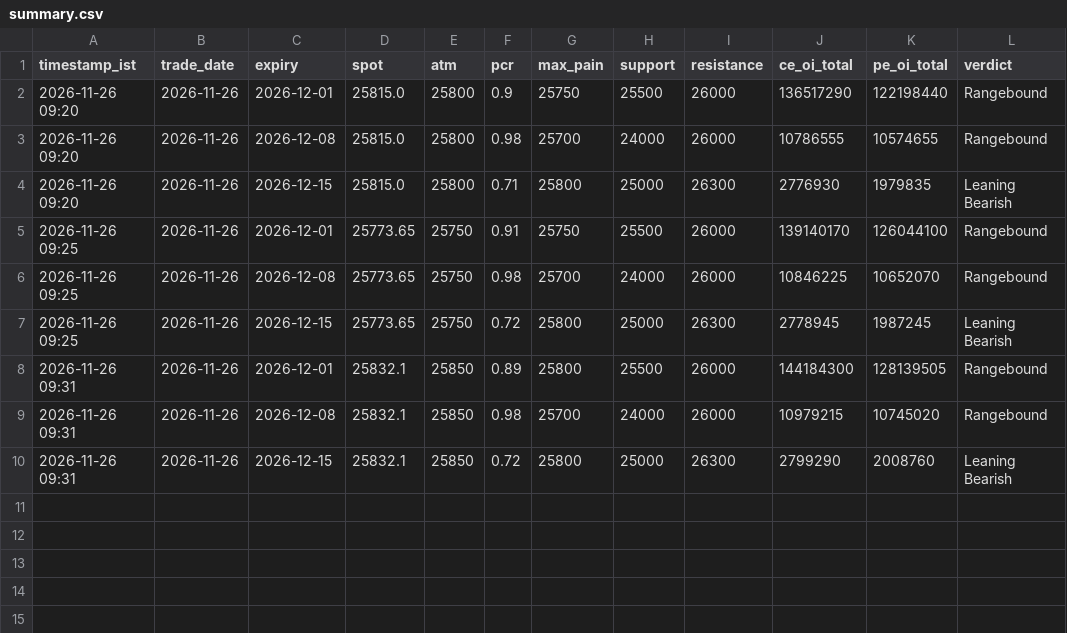
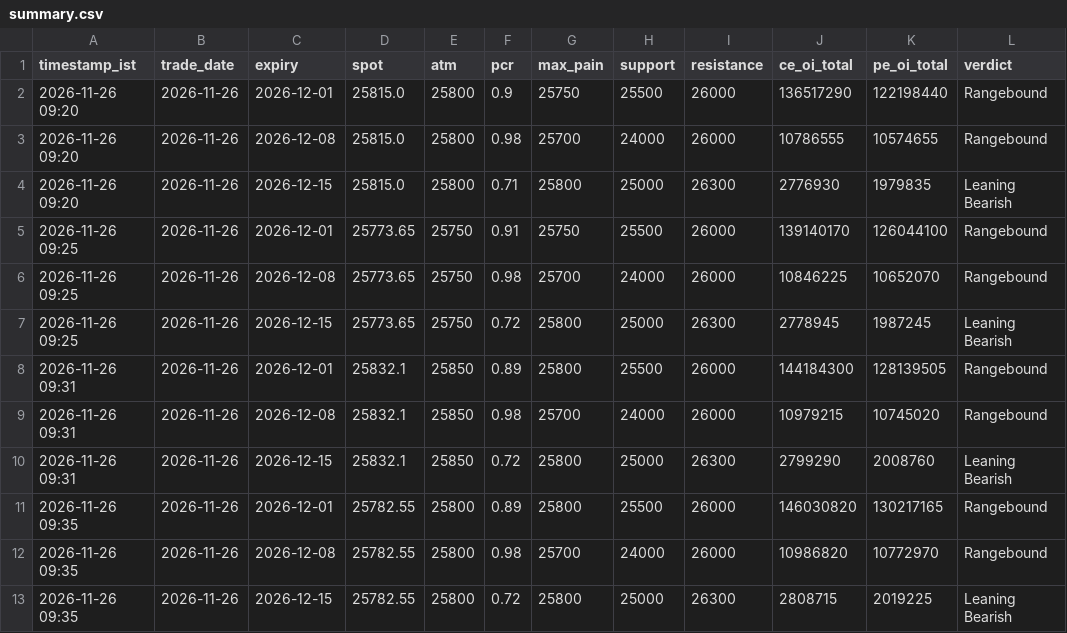
Before and after one commit to ddtambe/Nifty50_Options, a CSV file: data/2026-11-26/summary.csv, drawn as a sheet.

```diff
--- a/data/2026-11-26/summary.csv
+++ b/data/2026-11-26/summary.csv
@@ -10 +10,4 @@ timestamp_ist,trade_date,expiry,spot,atm,pcr,max_pain,support,resistance,ce_oi_t
 2026-11-26 09:31,2026-11-26,2026-12-15,25832.1,25850,0.72,25800,25000,26300,2799290,2008760,Leaning Bearish
+2026-11-26 09:35,2026-11-26,2026-12-01,25782.55,25800,0.89,25800,25500,26000,146030820,130217165,Rangebound
+2026-11-26 09:35,2026-11-26,2026-12-08,25782.55,25800,0.98,25700,24000,26000,10986820,10772970,Rangebound
+2026-11-26 09:35,2026-11-26,2026-12-15,25782.55,25800,0.72,25800,25000,26300,2808715,2019225,Leaning Bearish
```
Also changed, not shown: data/2026-11-26/2026-12-01_raw.csv, data/2026-11-26/2026-12-08_buildup.csv, 7 other files.
